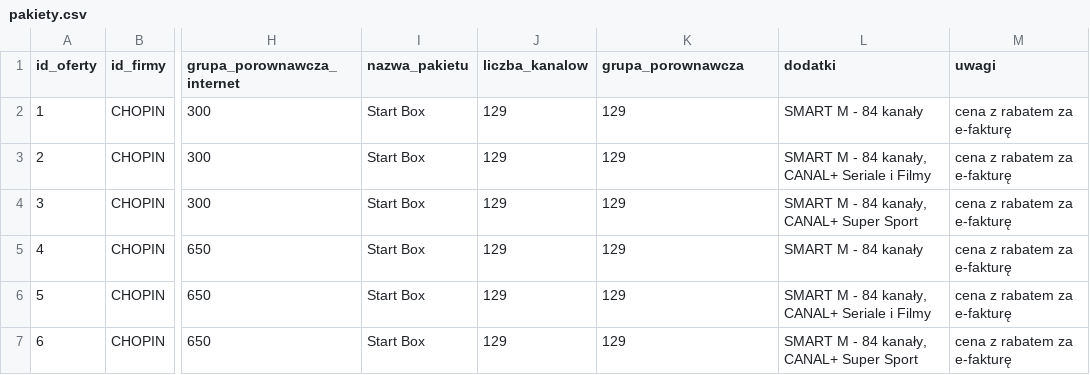
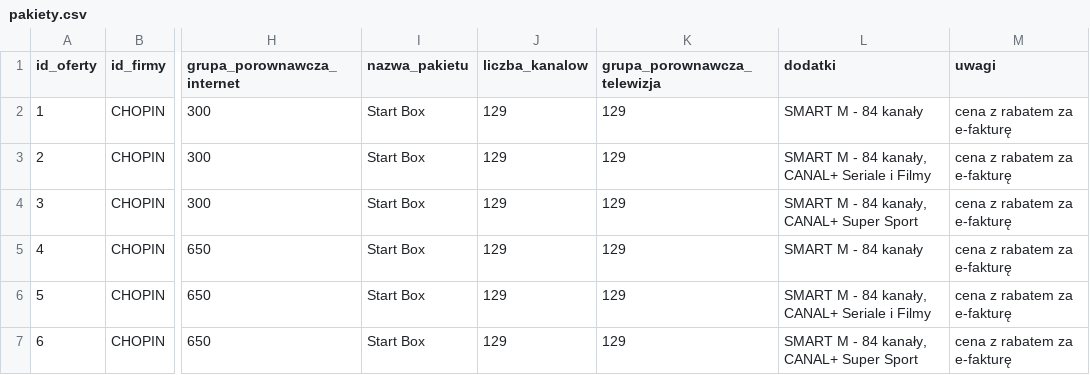
Before and after one commit to andrzej-felski/nowa-analiza, a CSV file: dane/pakiety.csv, drawn as a sheet; only a part is shown, gaps mark what is left out; the diff names each change by its address in the sheet, - before the commit and + after, or states it on an @@ line.

Commit message:
Update pakiety.csv

```diff
--- a/dane/pakiety.csv
+++ b/dane/pakiety.csv
-K1: grupa_porownawcza
+K1: grupa_porownawcza_telewizja
```
